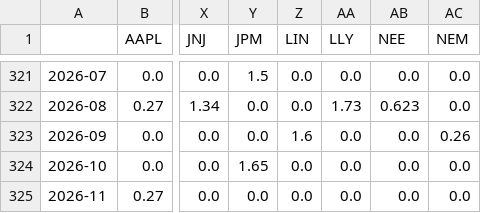
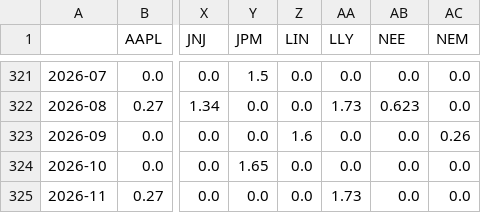
Before and after one commit to TanmaySarfare/project-darkrai, a CSV file: state/monthly_dividends.csv, drawn as a sheet; only a part is shown, gaps mark what is left out; the diff names each change by its address in the sheet, - before the commit and + after, or states it on an @@ line.

```diff
--- a/state/monthly_dividends.csv
+++ b/state/monthly_dividends.csv
-AA325 (LLY): 0.0
+AA325 (LLY): 1.73
```
Also changed, not shown: state/monthly_close.csv, 1 other file.
